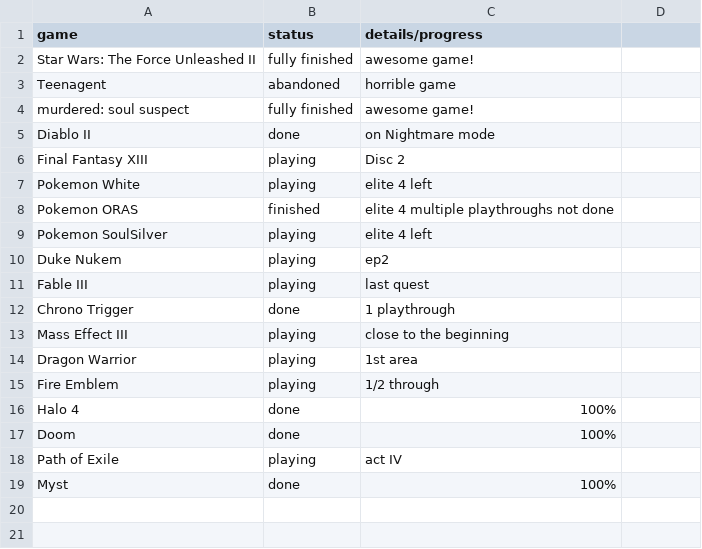
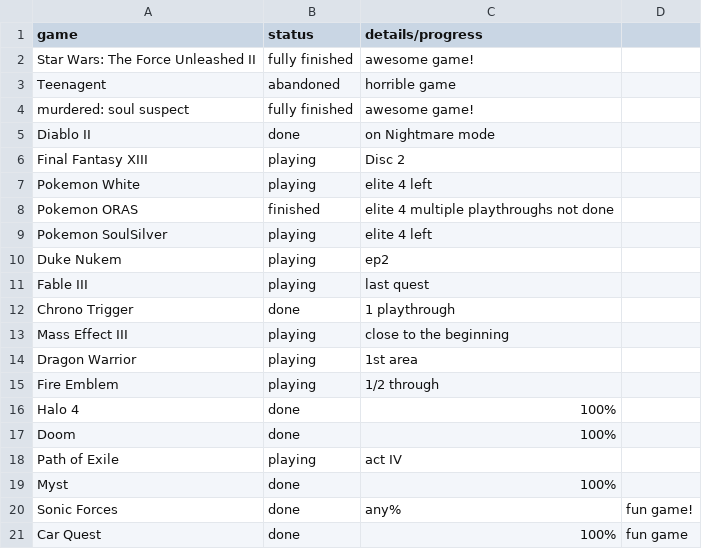
Before and after one commit to AntJanus/game-backlogger, a CSV file: game-progress.csv, drawn as a sheet; the diff names each change by its address in the sheet, - before the commit and + after, or states it on an @@ line.

Commit message:
Update game-progress.csv

```diff
--- a/game-progress.csv
+++ b/game-progress.csv
+row 20: Sonic Forces | done | any% | fun game!
+row 21: Car Quest | done | 100% | fun game
```
